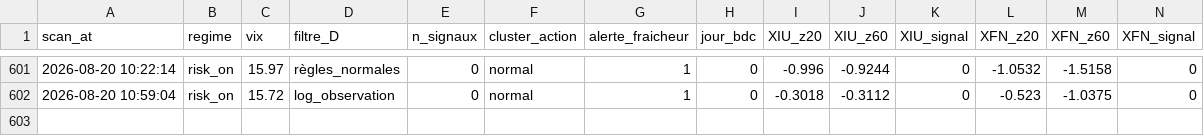
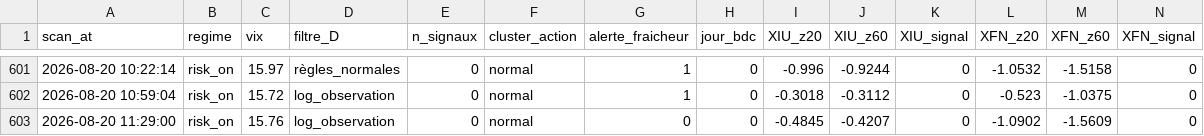
Before and after one commit to Syl77qc/tmx_automatic, a CSV file: historique_scans.csv, drawn as a sheet; only a part is shown, gaps mark what is left out; rows hold the shown columns only; the diff names each change by its address in the sheet, - before the commit and + after, or states it on an @@ line.

Commit message:
Scan + dashboard 2026-08-20 15:29 UTC

```diff
--- a/historique_scans.csv
+++ b/historique_scans.csv
+row 603: 2026-08-20 11:29:00 | risk_on | 15.76 | log_observation | 0 | normal | 0 | 0 | -0.4845 | -0.4207 | 0 | -1.0902 | -1.5609 | 0
```
Also changed, not shown: 4 other files.
